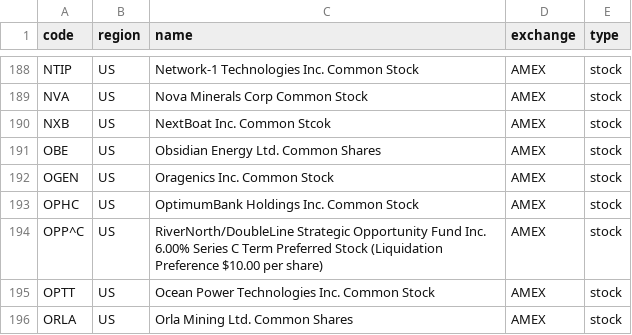
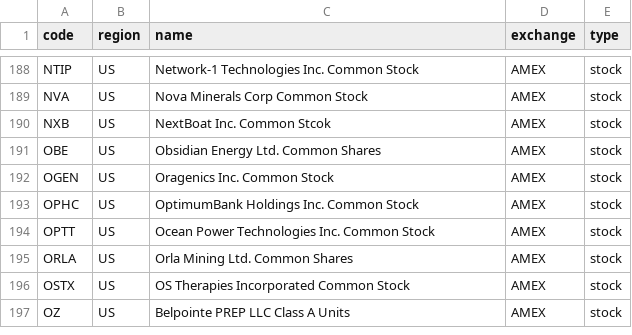
Before and after one commit to irachex/open-stock-data, a CSV file: symbols/AMEX.csv, drawn as a sheet; only a part is shown, gaps mark what is left out; the shorter side is filled out with more unchanged rows.

```diff
--- a/symbols/AMEX.csv
+++ b/symbols/AMEX.csv
@@ -193,3 +193,2 @@ OGEN,US,Oragenics Inc. Common Stock,AMEX,stock
 OPHC,US,OptimumBank Holdings Inc. Common Stock,AMEX,stock
-OPP^C,US,RiverNorth/DoubleLine Strategic Opportunity Fund Inc. 6.00% Series C Term Preferred Stock (Liquidation Preference $10.00 per share),AMEX,stock
 OPTT,US,Ocean Power Technologies Inc. Common Stock,AMEX,stock
```
Also changed, not shown: symbols/BSE.csv, symbols/HKEX.csv, 4 other files.
